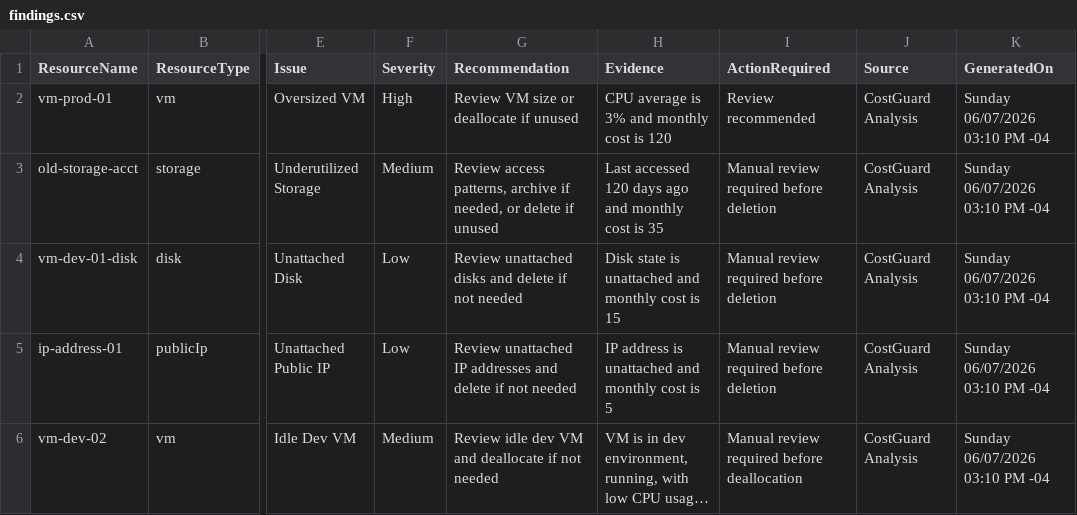
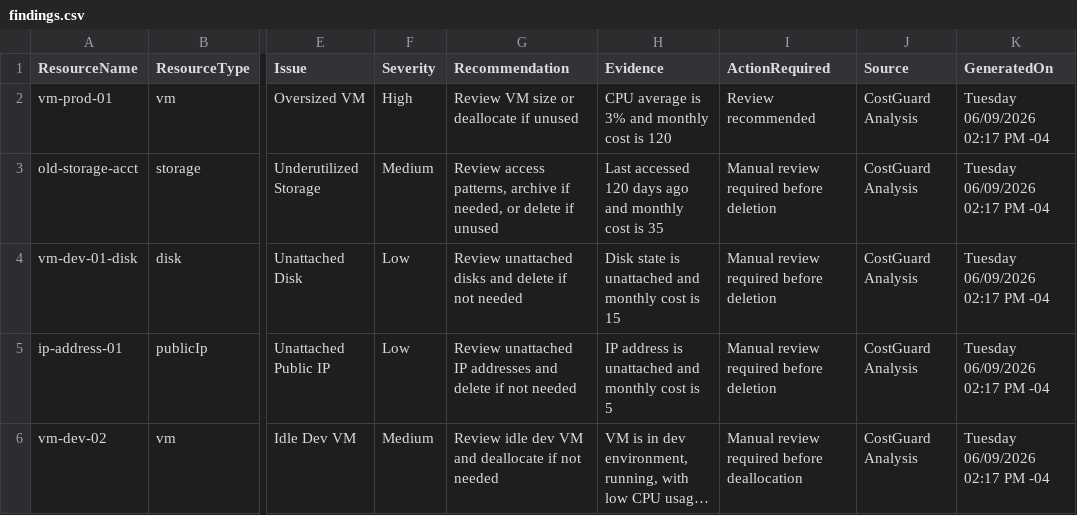
Before and after one commit to brook-kassa/CostGuard, a CSV file: findings.csv, drawn as a sheet; only a part is shown, gaps mark what is left out; long unchanged cells end in …; the diff names each change by its address in the sheet, - before the commit and + after, or states it on an @@ line.

```diff
--- a/findings.csv
+++ b/findings.csv
-K2:K6 (GeneratedOn): Sunday 06/07/2026 03:10 PM -04
+K2:K6 (GeneratedOn): Tuesday 06/09/2026 02:17 PM -04
```
Also changed, not shown: 2 other files.
